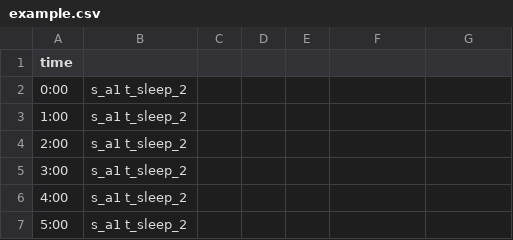
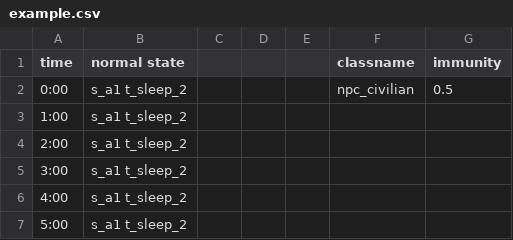
Before and after one commit to BitKovin/SdlWasmEngine, a CSV file: source/Games/ShooterGame/GameData/tables/npc/example.csv, drawn as a sheet; only a part is shown; the diff names each change by its address in the sheet, - before the commit and + after, or states it on an @@ line.

```diff
--- a/source/Games/ShooterGame/GameData/tables/npc/example.csv
+++ b/source/Games/ShooterGame/GameData/tables/npc/example.csv
-B1: (empty)
+B1: normal state
-F1: (empty)
+F1: classname
-G1: (empty)
+G1: immunity
-F2 (classname): (empty)
+F2 (classname): npc_civilian
-G2 (immunity): (empty)
+G2 (immunity): 0.5
```
Also changed, not shown: 22 other files.
